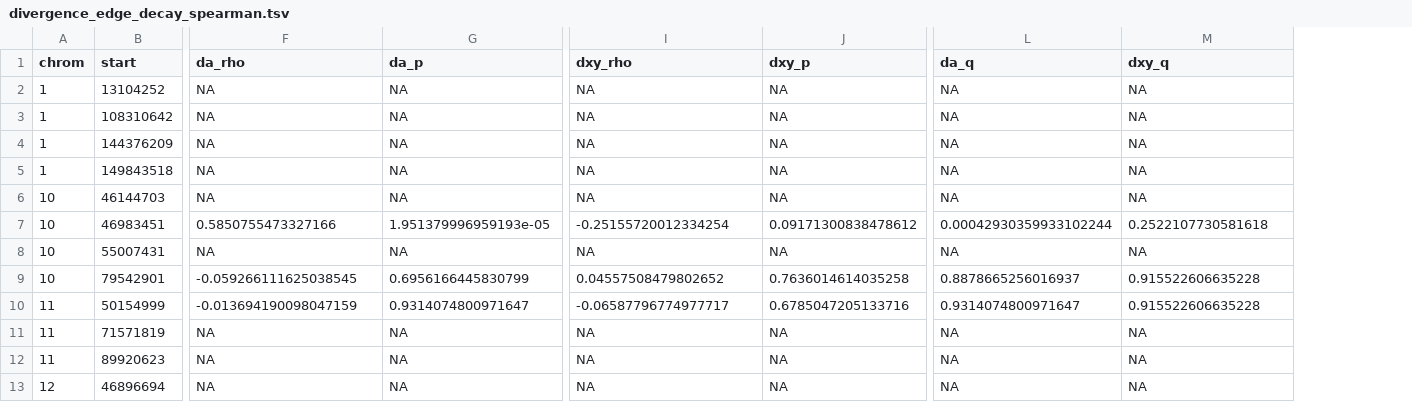
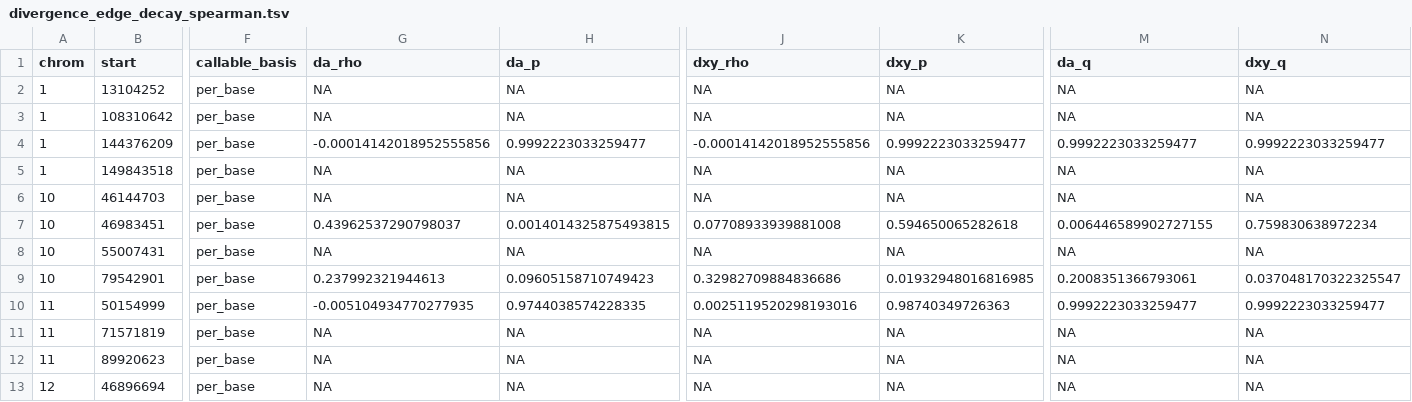
Before and after one commit to SauersML/ferromic, a TSV file: data/divergence_edge_decay_spearman.tsv, drawn as a sheet; only a part is shown, gaps mark what is left out; addresses are those after the commit; the diff covers the shown part only; the diff names each change by its address in the sheet, - before the commit and + after, or states it on an @@ line.

```diff
--- a/data/divergence_edge_decay_spearman.tsv
+++ b/data/divergence_edge_decay_spearman.tsv
+column F (callable_basis), rows 2-13: all per_base
-G4 (da_rho): NA
+G4 (da_rho): -0.00014142018952555856
-H4 (da_p): NA
+H4 (da_p): 0.9992223033259477
-J4 (dxy_rho): NA
+J4 (dxy_rho): -0.00014142018952555856
-K4 (dxy_p): NA
+K4 (dxy_p): 0.9992223033259477
-M4 (da_q): NA
+M4 (da_q): 0.9992223033259477
-N4 (dxy_q): NA
+N4 (dxy_q): 0.9992223033259477
-G7 (da_rho): 0.5850755473327166
+G7 (da_rho): 0.43962537290798037
-H7 (da_p): 1.951379996959193e-05
+H7 (da_p): 0.0014014325875493815
-J7 (dxy_rho): -0.25155720012334254
+J7 (dxy_rho): 0.07708933939881008
-K7 (dxy_p): 0.09171300838478612
+K7 (dxy_p): 0.594650065282618
-M7 (da_q): 0.00042930359933102244
+M7 (da_q): 0.006446589902727155
-N7 (dxy_q): 0.2522107730581618
+N7 (dxy_q): 0.759830638972234
-G9 (da_rho): -0.059266111625038545
+G9 (da_rho): 0.237992321944613
-H9 (da_p): 0.6956166445830799
+H9 (da_p): 0.09605158710749423
-J9 (dxy_rho): 0.04557508479802652
+J9 (dxy_rho): 0.32982709884836686
-K9 (dxy_p): 0.7636014614035258
+K9 (dxy_p): 0.01932948016816985
-M9 (da_q): 0.8878665256016937
+M9 (da_q): 0.2008351366793061
-N9 (dxy_q): 0.915522606635228
+N9 (dxy_q): 0.037048170322325547
-G10 (da_rho): -0.013694190098047159
+G10 (da_rho): -0.005104934770277935
-H10 (da_p): 0.9314074800971647
+H10 (da_p): 0.9744038574228335
-J10 (dxy_rho): -0.06587796774977717
+J10 (dxy_rho): 0.0025119520298193016
-K10 (dxy_p): 0.6785047205133716
+K10 (dxy_p): 0.98740349726363
-M10 (da_q): 0.9314074800971647
+M10 (da_q): 0.9992223033259477
-N10 (dxy_q): 0.915522606635228
+N10 (dxy_q): 0.9992223033259477
```
Also changed, not shown: 142 edited cells elsewhere in this file, data/divergence_middle_vs_flank.tsv, data/divergence_middle_vs_flank_stats.tsv, 2 other files.
